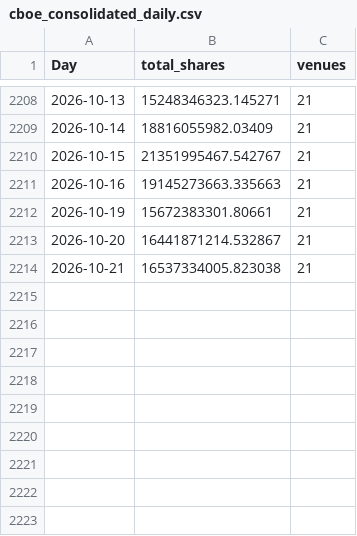
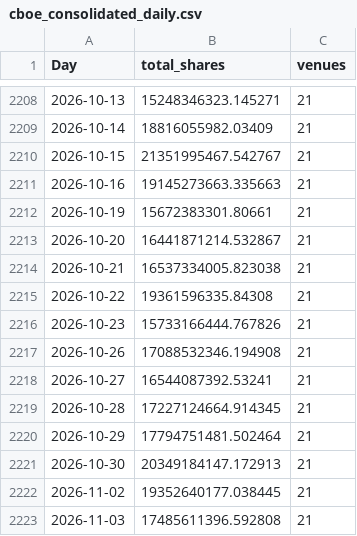
Before and after one commit to BigJayJayHuang/DTCC-External-Risk-Intelligence, a CSV file: Capstone_Project/data/derived/cboe_consolidated_daily.csv, drawn as a sheet; only a part is shown, gaps mark what is left out; the diff names each change by its address in the sheet, - before the commit and + after, or states it on an @@ line.

```diff
--- a/Capstone_Project/data/derived/cboe_consolidated_daily.csv
+++ b/Capstone_Project/data/derived/cboe_consolidated_daily.csv
+row 2215: 2026-10-22 | 19361596335.84308 | 21
+row 2216: 2026-10-23 | 15733166444.767826 | 21
+row 2217: 2026-10-26 | 17088532346.194908 | 21
+row 2218: 2026-10-27 | 16544087392.53241 | 21
+row 2219: 2026-10-28 | 17227124664.914345 | 21
+row 2220: 2026-10-29 | 17794751481.502464 | 21
+row 2221: 2026-10-30 | 20349184147.172913 | 21
+row 2222: 2026-11-02 | 19352640177.038445 | 21
+row 2223: 2026-11-03 | 17485611396.592808 | 21
```
Also changed, not shown: Capstone_Project/data/raw/SOURCES_LOG.csv, Capstone_Project/data/raw/fred/MORTGAGE30US.csv, 2 other files.
